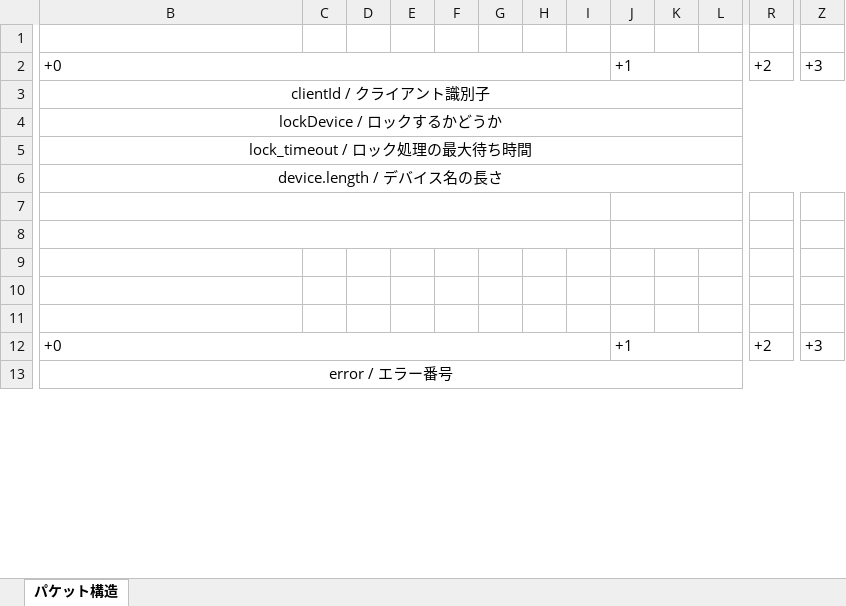
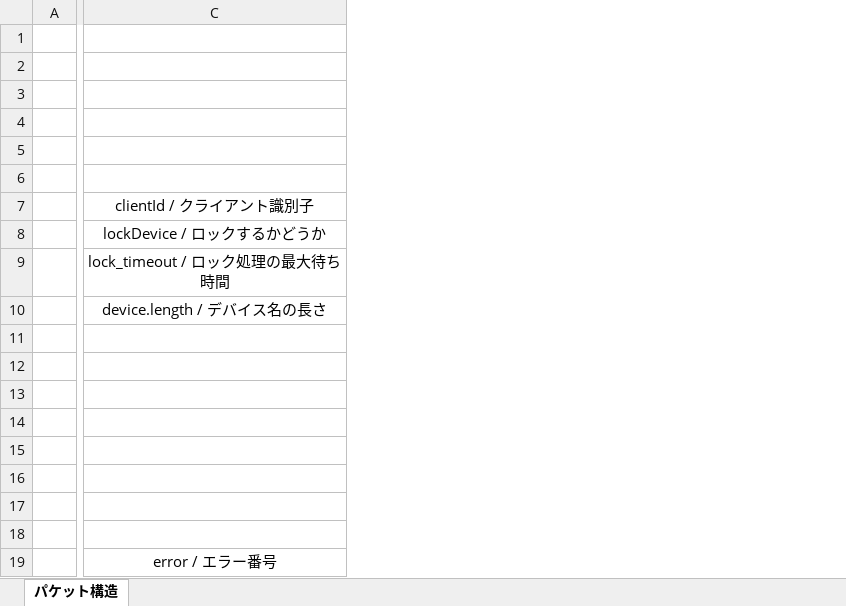
Before and after one commit to MitakaMakers/Qiita, an Excel workbook: 20230215_VXI-11 通信の概要/750_VXI_11_HeaderFormat.xlsx, sheet パケット構造, drawn as a sheet; only a part is shown, gaps mark what is left out; values as stored, in another font and other column widths than the file's, no borders; charts and pictures not drawn; removed rows and columns are numbered as before the commit, all else as after; rows hold the shown columns only; the diff covers the shown part only; the diff names each change by its address in the sheet, - before the commit and + after, or states it on an @@ line.

```diff
--- a/20230215_VXI-11 通信の概要/750_VXI_11_HeaderFormat.xlsx (sheet パケット構造)
+++ b/20230215_VXI-11 通信の概要/750_VXI_11_HeaderFormat.xlsx (sheet パケット構造)
+column A, empty
-column C, empty
-column D, empty
-column E, empty
-column F, empty
-column G, empty
-column H, empty
-column I, empty
-column J, row 2: +1; row 12: +1
-column K, empty
-column L, empty
-column R, row 2: +2; row 12: +2
-column Z, row 2: +3; row 12: +3
@@ row 10 moved to row 2: create_link の引数 Create_LinkParms の形式 @@
-row 3: +0 |  |  |  |  |  |  |  | +1 |  |  | +2 | +3
+row 3: (empty)
-B2:I2 merged
+row 4: (empty)
+row 5: (empty)
+row 6: (empty)
-B3:Z3 merged
-B4:Z4 merged
-B5:Z5 merged
-B6:Z6 merged
-B7:I7 merged
-B8:I8 merged
@@ row 18 moved to row 14: create_link の戻り値 Create_LinkResp の形式 @@
-row 16: +0 |  |  |  |  |  |  |  | +1 |  |  | +2 | +3
+row 16: (empty)
-B12:I12 merged
+row 17: (empty)
+row 18: (empty)
-B13:Z13 merged
```
Also changed, not shown: 9 added rows, 27 removed rows, 5 moved rows, 12 removed columns, 30 edited cells, cell formats and merged cells elsewhere in this sheet, charts or pictures, 20230215_VXI-11 通信の概要/360_RPC_HeaderFormat.xlsx, 20230215_VXI-11 通信の概要/450_PORTMAP_MessageFormat.xlsx, 11 other files.
